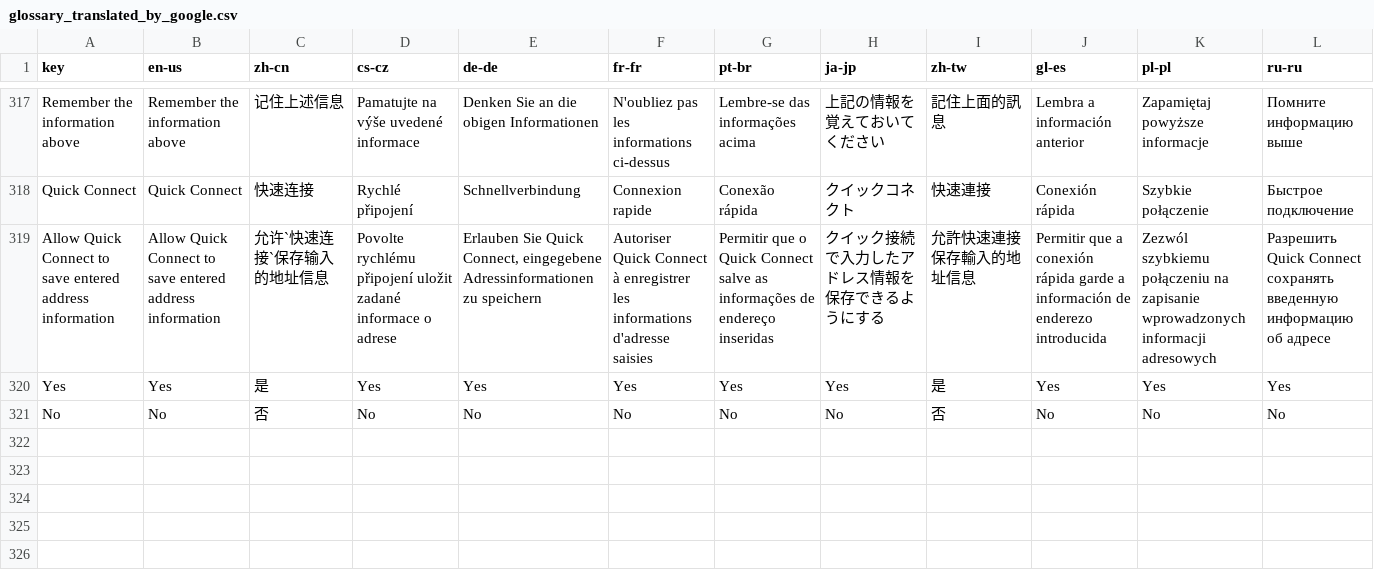
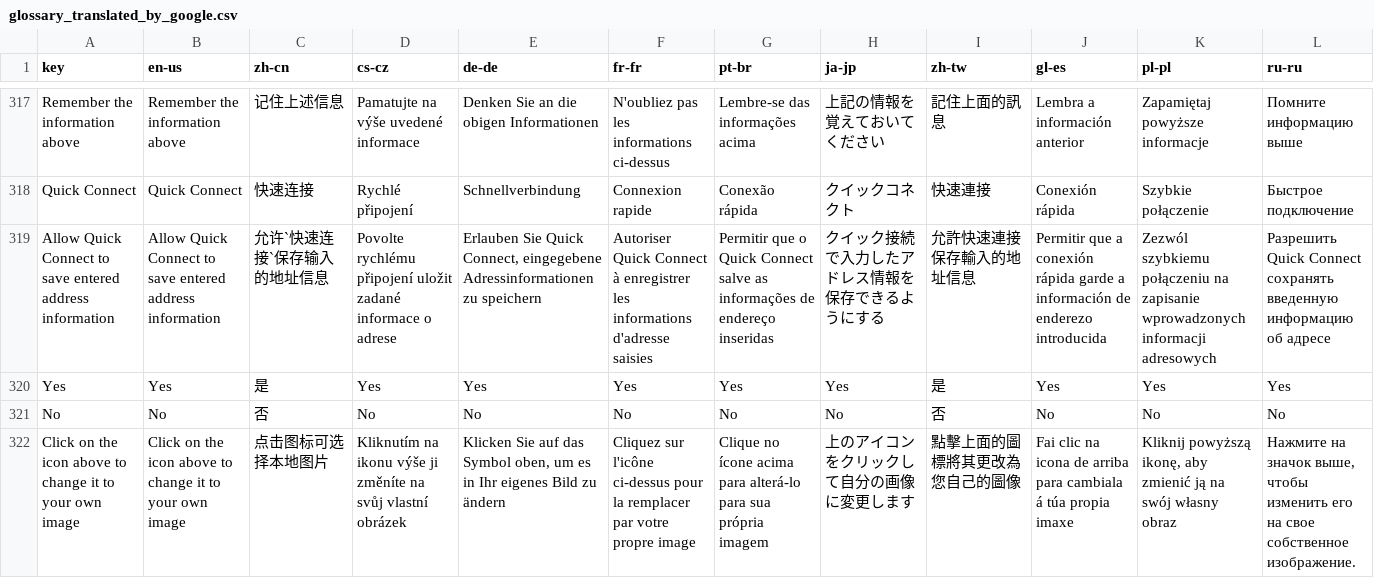
Before and after one commit to 1Remote/1Remote, a CSV file: Ui/Resources/Languages/glossary_translated_by_google.csv, drawn as a sheet; only a part is shown, gaps mark what is left out; the diff names each change by its address in the sheet, - before the commit and + after, or states it on an @@ line.

```diff
--- a/Ui/Resources/Languages/glossary_translated_by_google.csv
+++ b/Ui/Resources/Languages/glossary_translated_by_google.csv
+row 322: Click on the icon above to change it to your own image | Click on the icon above to change it to your own image | 点击图标可选择本地图片 | Kliknutím na ikonu výše ji změníte na svůj vlastní obrázek | Klicken Sie auf das Symbol oben, um es in Ihr eigenes Bild zu ändern | Cliquez sur l'icône ci-dessus pour la remplacer par votre propre image | Clique no ícone acima para alterá-lo para sua própria imagem | 上のアイコンをクリックして自分の画像に変更します | 點擊上面的圖標將其更改為您自己的圖像 | Fai clic na icona de arriba para cambiala á túa propia imaxe | Kliknij powyższą ikonę, aby zmienić ją na swój własny obraz | Нажмите на значок выше, чтобы изменить его на свое собственное изображение.
```
Also changed, not shown: Ui/Resources/Languages/glossary.csv, 12 other files.
